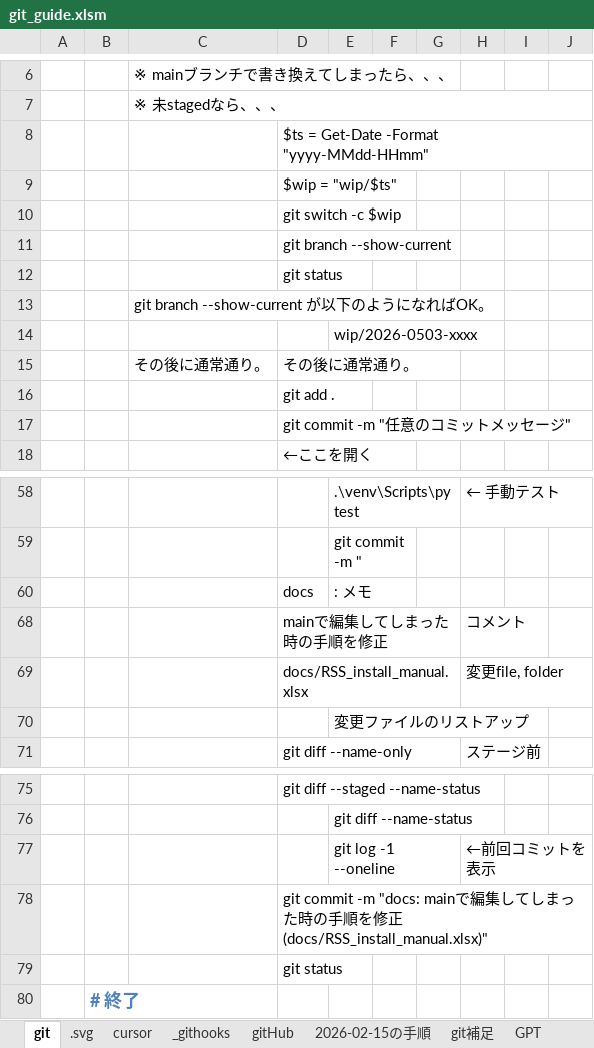
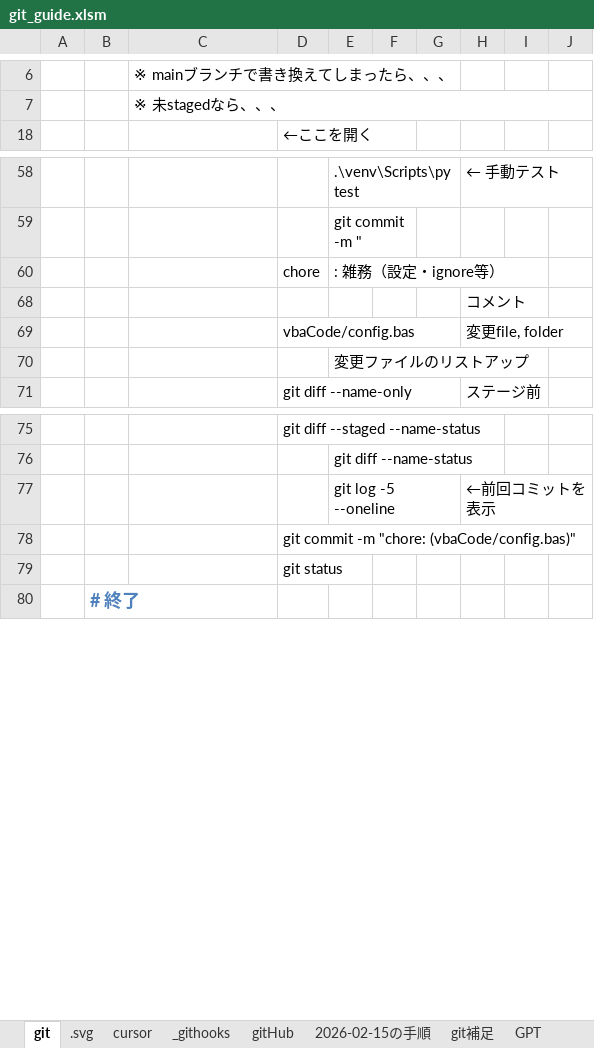
Before and after one commit to kakato-p/git_project_template, an Excel workbook: docs/git_guide.xlsm, sheet git, drawn as a sheet; only a part is shown, gaps mark what is left out; values as stored, in another font and other column widths than the file's, no borders; charts and pictures not drawn; removed rows and columns are numbered as before the commit, all else as after; the diff names each change by its address in the sheet, - before the commit and + after, or states it on an @@ line.

```diff
--- a/docs/git_guide.xlsm (sheet git)
+++ b/docs/git_guide.xlsm (sheet git)
-row 8:  |  |  | $ts = Get-Date -Format "yyyy-MMdd-HHmm"
-row 9:  |  |  | $wip = "wip/$ts"
@@ row 10 hidden:  |  |  | git switch -c $wip @@
@@ row 11 hidden:  |  |  | git branch --show-current @@
@@ row 12 hidden:  |  |  | git status @@
@@ row 13 hidden:  |  | git branch --show-current が以下のようになればOK。 @@
@@ row 14 hidden:  |  |  |  | wip/2026-0503-xxxx @@
@@ row 15 hidden:  |  | その後に通常通り。 | その後に通常通り。 @@
@@ row 16 hidden:  |  |  | git add . @@
@@ row 17 hidden:  |  |  | git commit -m "任意のコミットメッセージ" @@
-row 60:  |  |  | docs | : メモ
-row 68:  |  |  | mainで編集してしまった時の手順を修正 |  |  |  | コメント
+row 60:  |  |  | chore | : 雑務（設定・ignore等）
+row 68:  |  |  |  |  |  |  | コメント
-D69: docs/RSS_install_manual.xlsx
+D69: vbaCode/config.bas
-E77: git log -1 --oneline
+E77: git log -5 --oneline
-D78: …commit -m "docs: mainで編集してしまった時の手順を修正 (docs/RSS_install_manual.xlsx)"
+D78: …commit -m "chore: (vbaCode/config.bas)"
```
Also changed, not shown: 1 other file.
